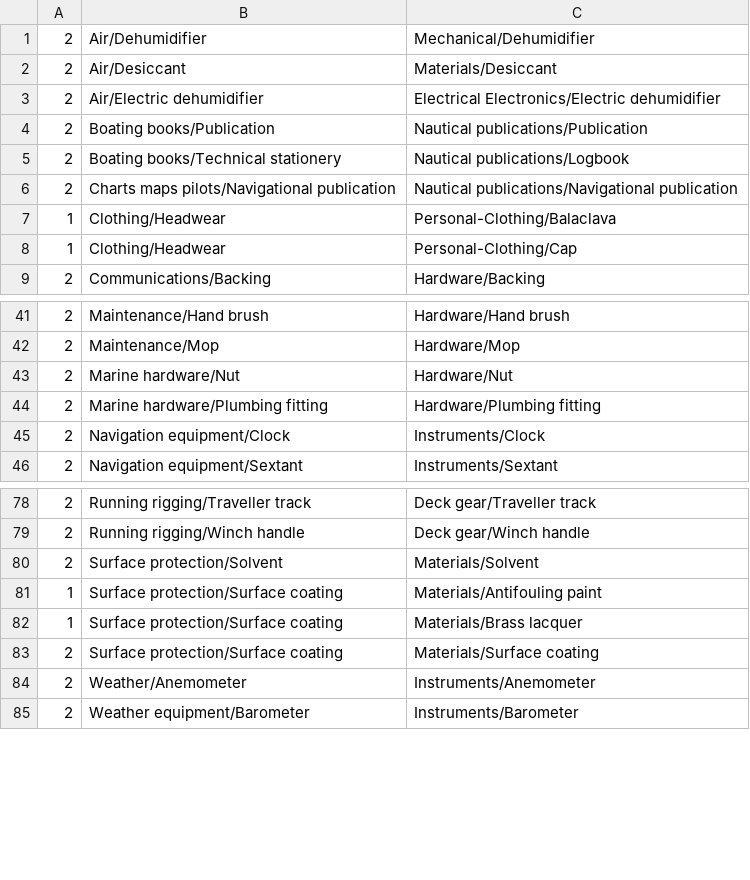
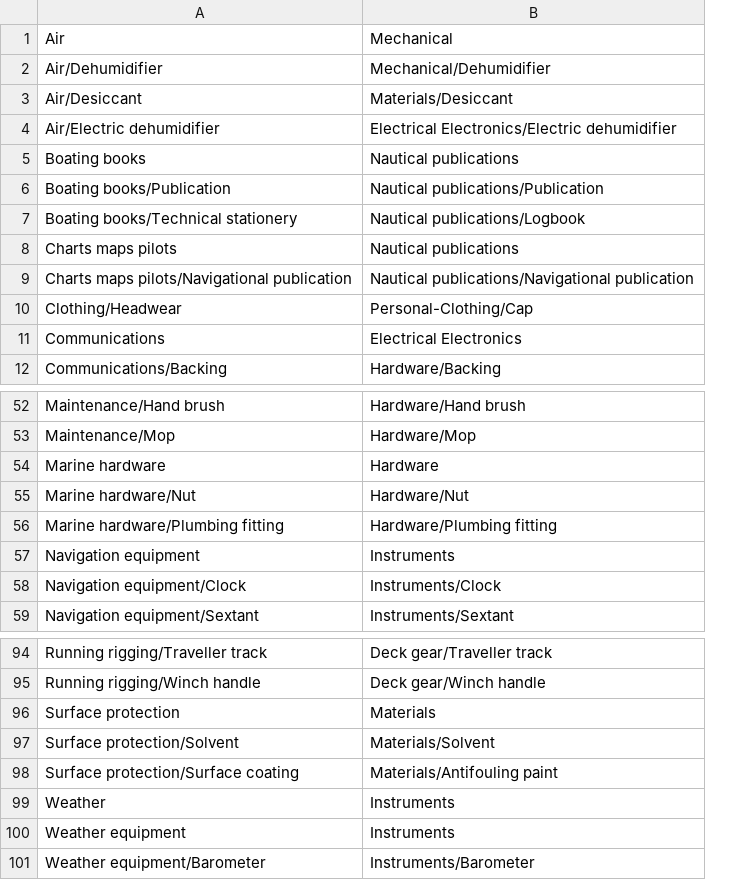
Before and after one commit to tarun-pacifica/ifloat-staging, a CSV file: config/category_redirects.csv, drawn as a sheet; only a part is shown, gaps mark what is left out; removed rows and columns are numbered as before the commit, all else as after; the diff covers the shown part only; the diff names each change by its address in the sheet, - before the commit and + after, or states it on an @@ line.

Commit message:
Added a category redirection mechanism.

```diff
--- a/config/category_redirects.csv
+++ b/config/category_redirects.csv
-column A, rows 1-6: all 2; rows 8-9: 1 | 2; rows 41-46: all 2; rows 78-81: 2 | 2 | 2 | 1; row 85: 2
+row 1: Air | Mechanical
+row 5: Boating books | Nautical publications
+row 8: Charts maps pilots | Nautical publications
-row 7: 1 | Clothing/Headwear | Personal-Clothing/Balaclava
+row 11: Communications | Electrical Electronics
+row 54: Marine hardware | Hardware
+row 57: Navigation equipment | Instruments
+row 96: Surface protection | Materials
-row 82: 1 | Surface protection/Surface coating | Materials/Brass lacquer
-row 83: 2 | Surface protection/Surface coating | Materials/Surface coating
@@ row 84 moved to row 106: Weather/Anemometer @@
+row 99: Weather | Instruments
+row 100: Weather equipment | Instruments
```
Also changed, not shown: 11 added rows elsewhere in this file, 1 other file.
